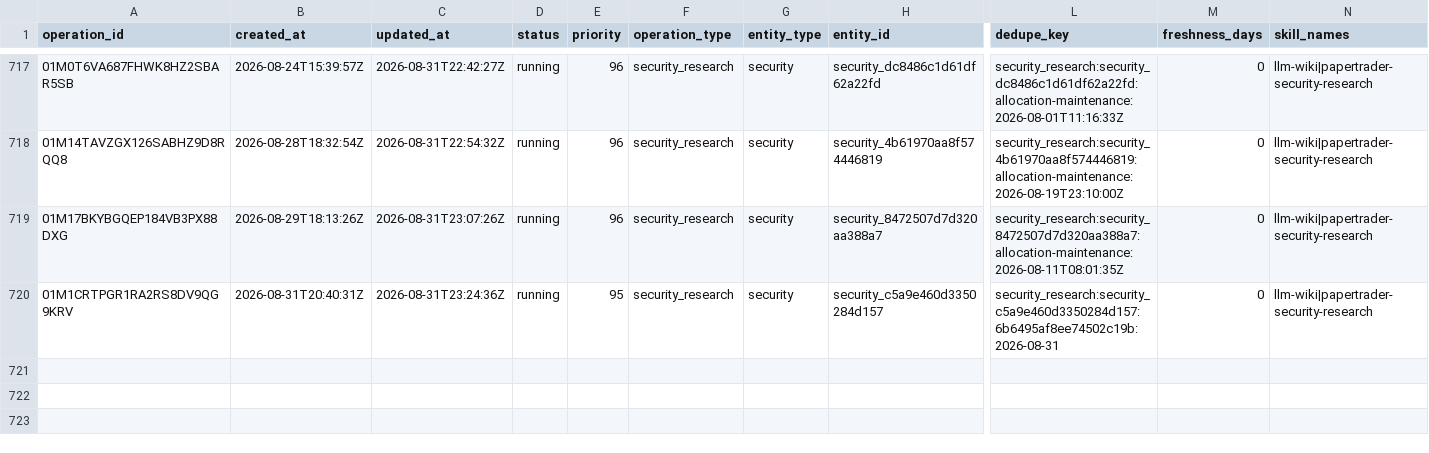
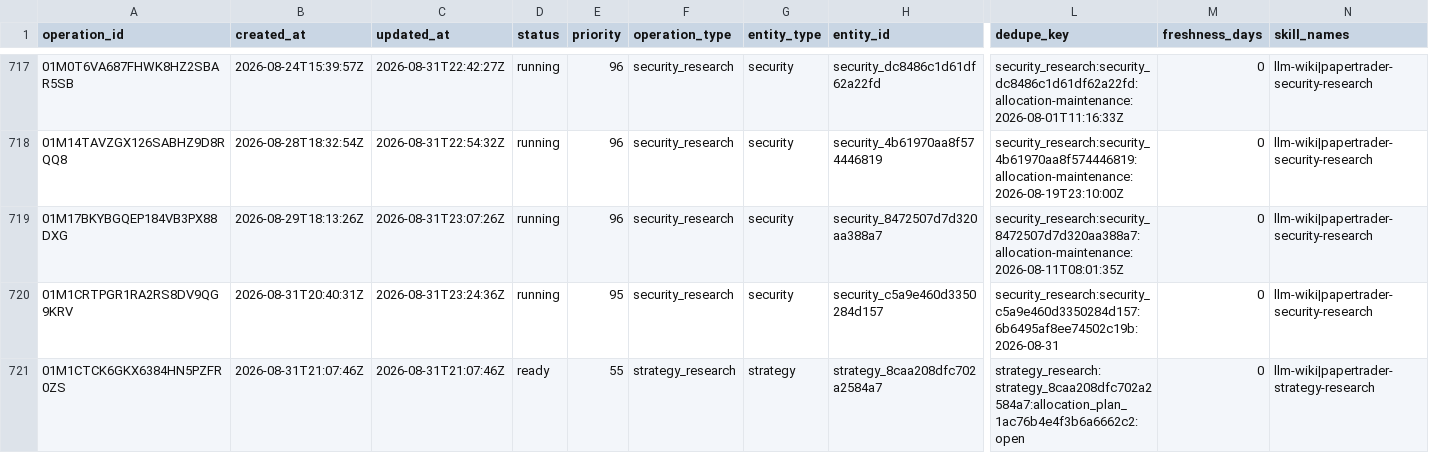
Before and after one commit to Kabutojira/PaperTrader, a CSV file: data/operations/operations_history.csv, drawn as a sheet; only a part is shown, gaps mark what is left out; rows hold the shown columns only; the diff names each change by its address in the sheet, - before the commit and + after, or states it on an @@ line.

```diff
--- a/data/operations/operations_history.csv
+++ b/data/operations/operations_history.csv
+row 721: 01M1CTCK6GKX6384HN5PZFR0ZS | 2026-08-31T21:07:46Z | 2026-08-31T21:07:46Z | ready | 55 | strategy_research | strategy | strategy_8caa208dfc702a2584a7 | strategy_research:strategy_8caa208dfc702a2584a7:allocation_plan_1ac76b4e4f3b6a6662c2:open | 0 | llm-wiki|papertrader-strategy-research
```
Also changed, not shown: data/operations/operations_TODO.csv, data/published/model_portfolio.csv, 19 other files.
